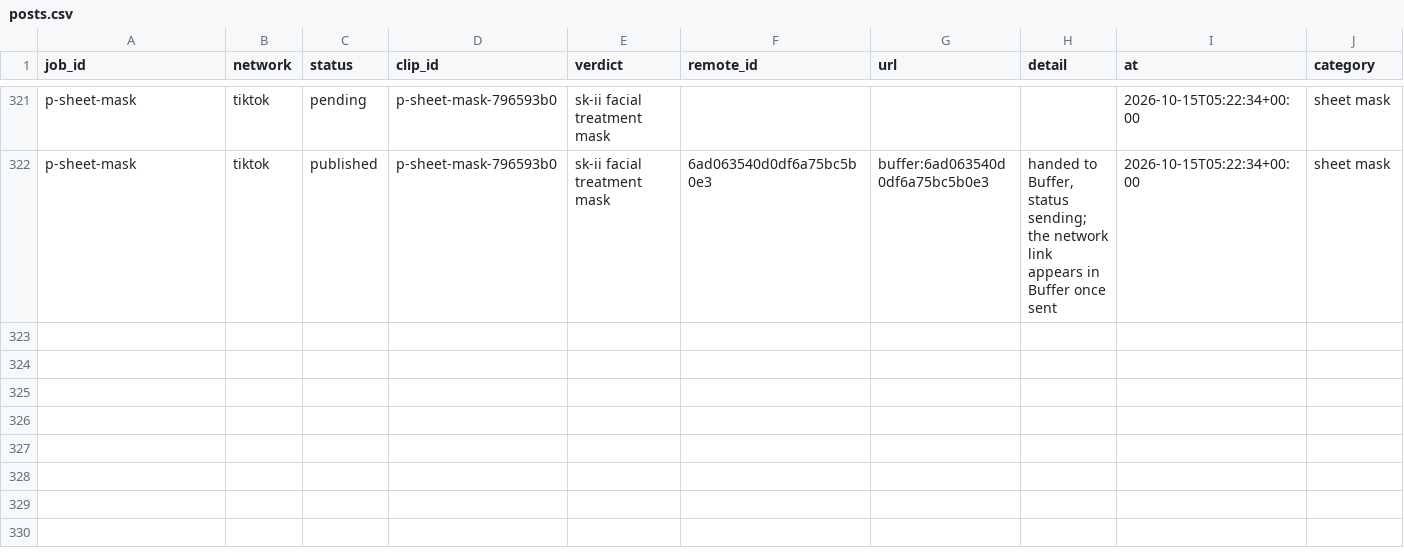
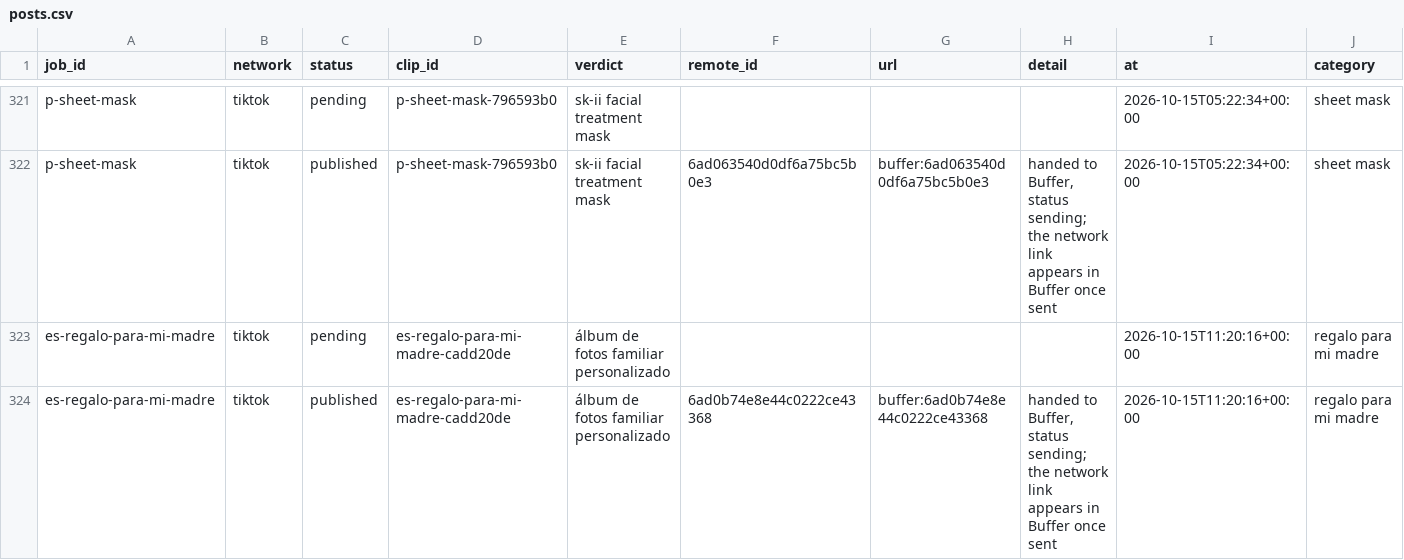
Before and after one commit to everfields/antisearch-automation, a CSV file: posts.csv, drawn as a sheet; only a part is shown, gaps mark what is left out; rows hold the shown columns only; the diff names each change by its address in the sheet, - before the commit and + after, or states it on an @@ line.

```diff
--- a/posts.csv
+++ b/posts.csv
+row 323: es-regalo-para-mi-madre | tiktok | pending | es-regalo-para-mi-madre-cadd20de | álbum de fotos familiar personalizado |  |  |  | 2026-10-15T11:20:16+00:00 | regalo para mi madre
+row 324: es-regalo-para-mi-madre | tiktok | published | es-regalo-para-mi-madre-cadd20de | álbum de fotos familiar personalizado | 6ad0b74e8e44c0222ce43368 | buffer:6ad0b74e8e44c0222ce43368 | handed to Buffer, status sending; the network link appears in Buffer once sent | 2026-10-15T11:20:16+00:00 | regalo para mi madre
```
Also changed, not shown: verdicts.csv, 1 other file.
